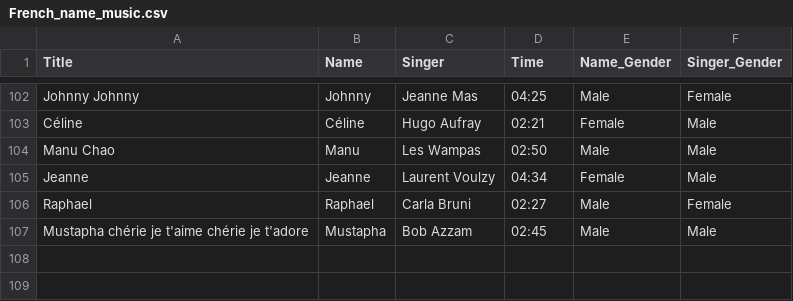
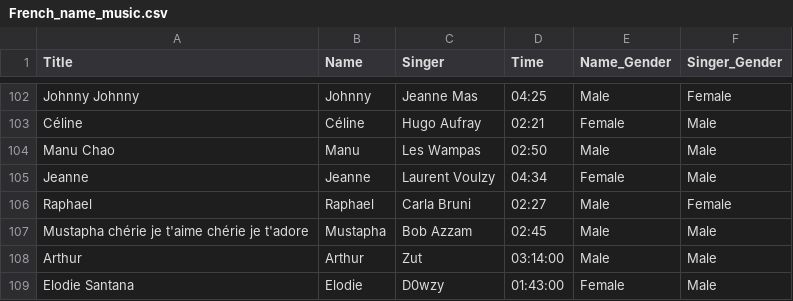
Before and after one commit to Boutast/French_Names_In_Music, a CSV file: French_name_music.csv, drawn as a sheet; only a part is shown, gaps mark what is left out.

Commit message:
Adding songs

```diff
--- a/French_name_music.csv
+++ b/French_name_music.csv
@@ -107 +107,3 @@ Raphael,Raphael,Carla Bruni,02:27,Male,Female
 Mustapha chérie je t'aime chérie je t'adore,Mustapha,Bob Azzam,02:45,Male,Male
+Arthur,Arthur,Zut,03:14:00,Male,Male
+Elodie Santana,Elodie,D0wzy,01:43:00,Female,Male
```
